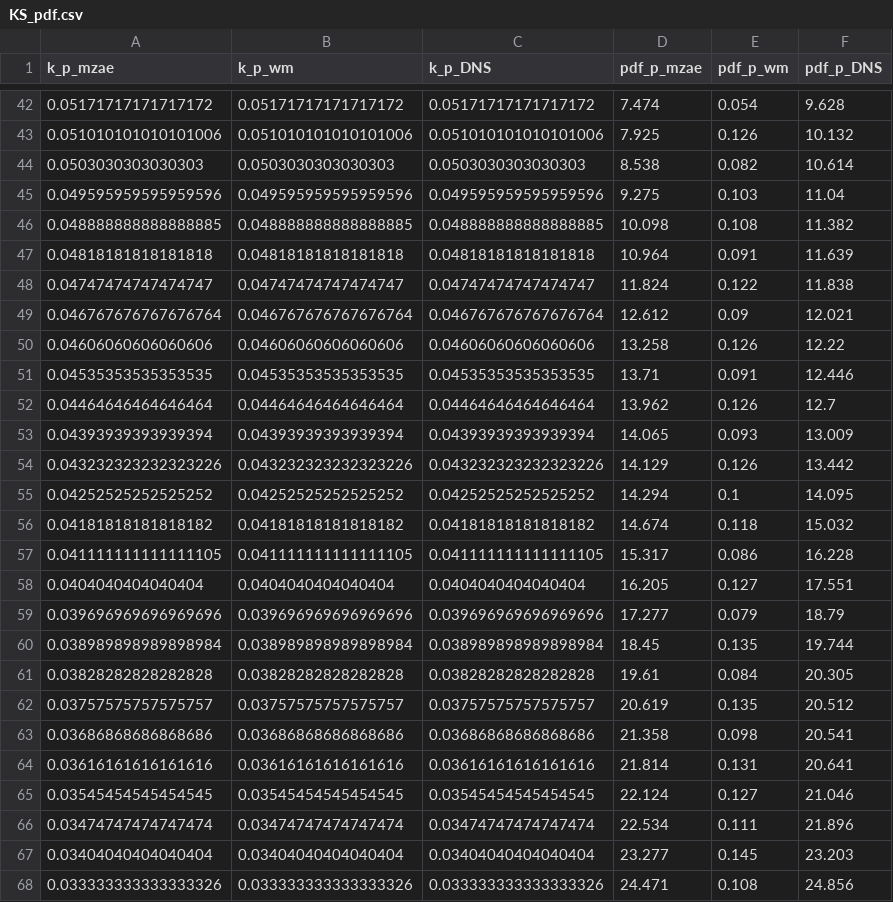
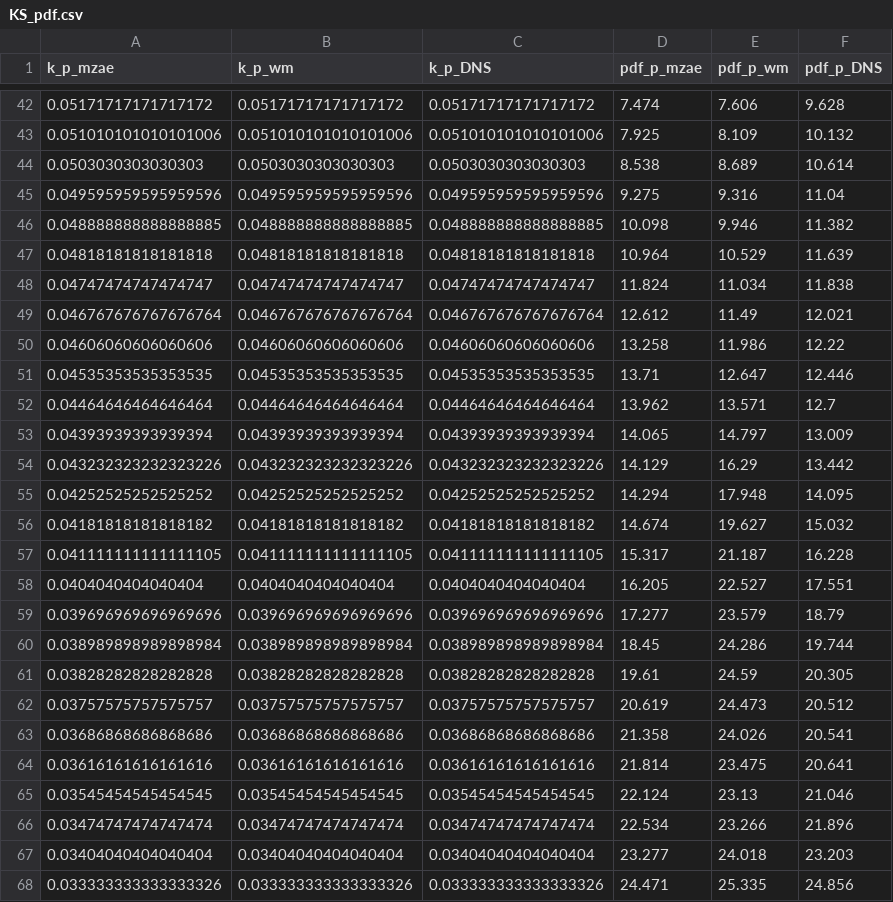
Before and after one commit to RigasLab/MZ-AE, a CSV file: Plotdata_csv/KS_pdf.csv, drawn as a sheet; only a part is shown, gaps mark what is left out; the diff covers the shown part only.

```diff
--- a/Plotdata_csv/KS_pdf.csv
+++ b/Plotdata_csv/KS_pdf.csv
@@ -42,27 +42,27 @@ k_p_mzae,k_p_wm,k_p_DNS,pdf_p_mzae,pdf_p_wm,pdf_p_DNS
-0.05171717171717172,0.05171717171717172,0.05171717171717172,7.474,0.054,9.628
-0.051010101010101006,0.051010101010101006,0.051010101010101006,7.925,0.126,10.132
-0.0503030303030303,0.0503030303030303,0.0503030303030303,8.538,0.082,10.614
-0.049595959595959596,0.049595959595959596,0.049595959595959596,9.275,0.103,11.04
-0.048888888888888885,0.048888888888888885,0.048888888888888885,10.098,0.108,11.382
-0.04818181818181818,0.04818181818181818,0.04818181818181818,10.964,0.091,11.639
-0.04747474747474747,0.04747474747474747,0.04747474747474747,11.824,0.122,11.838
-0.046767676767676764,0.046767676767676764,0.046767676767676764,12.612,0.09,12.021
-0.04606060606060606,0.04606060606060606,0.04606060606060606,13.258,0.126,12.22
-0.04535353535353535,0.04535353535353535,0.04535353535353535,13.71,0.091,12.446
-0.04464646464646464,0.04464646464646464,0.04464646464646464,13.962,0.126,12.7
-0.04393939393939394,0.04393939393939394,0.04393939393939394,14.065,0.093,13.009
-0.043232323232323226,0.043232323232323226,0.043232323232323226,14.129,0.126,13.442
-0.04252525252525252,0.04252525252525252,0.04252525252525252,14.294,0.1,14.095
-0.04181818181818182,0.04181818181818182,0.04181818181818182,14.674,0.118,15.032
-0.041111111111111105,0.041111111111111105,0.041111111111111105,15.317,0.086,16.228
-0.0404040404040404,0.0404040404040404,0.0404040404040404,16.205,0.127,17.551
-0.039696969696969696,0.039696969696969696,0.039696969696969696,17.277,0.079,18.79
-0.038989898989898984,0.038989898989898984,0.038989898989898984,18.45,0.135,19.744
-0.03828282828282828,0.03828282828282828,0.03828282828282828,19.61,0.084,20.305
-0.03757575757575757,0.03757575757575757,0.03757575757575757,20.619,0.135,20.512
-0.03686868686868686,0.03686868686868686,0.03686868686868686,21.358,0.098,20.541
-0.03616161616161616,0.03616161616161616,0.03616161616161616,21.814,0.131,20.641
-0.03545454545454545,0.03545454545454545,0.03545454545454545,22.124,0.127,21.046
-0.03474747474747474,0.03474747474747474,0.03474747474747474,22.534,0.111,21.896
-0.03404040404040404,0.03404040404040404,0.03404040404040404,23.277,0.145,23.203
-0.033333333333333326,0.033333333333333326,0.033333333333333326,24.471,0.108,24.856
+0.05171717171717172,0.05171717171717172,0.05171717171717172,7.474,7.606,9.628
+0.051010101010101006,0.051010101010101006,0.051010101010101006,7.925,8.109,10.132
+0.0503030303030303,0.0503030303030303,0.0503030303030303,8.538,8.689,10.614
+0.049595959595959596,0.049595959595959596,0.049595959595959596,9.275,9.316,11.04
+0.048888888888888885,0.048888888888888885,0.048888888888888885,10.098,9.946,11.382
+0.04818181818181818,0.04818181818181818,0.04818181818181818,10.964,10.529,11.639
+0.04747474747474747,0.04747474747474747,0.04747474747474747,11.824,11.034,11.838
+0.046767676767676764,0.046767676767676764,0.046767676767676764,12.612,11.49,12.021
+0.04606060606060606,0.04606060606060606,0.04606060606060606,13.258,11.986,12.22
+0.04535353535353535,0.04535353535353535,0.04535353535353535,13.71,12.647,12.446
+0.04464646464646464,0.04464646464646464,0.04464646464646464,13.962,13.571,12.7
+0.04393939393939394,0.04393939393939394,0.04393939393939394,14.065,14.797,13.009
+0.043232323232323226,0.043232323232323226,0.043232323232323226,14.129,16.29,13.442
+0.04252525252525252,0.04252525252525252,0.04252525252525252,14.294,17.948,14.095
+0.04181818181818182,0.04181818181818182,0.04181818181818182,14.674,19.627,15.032
+0.041111111111111105,0.041111111111111105,0.041111111111111105,15.317,21.187,16.228
+0.0404040404040404,0.0404040404040404,0.0404040404040404,16.205,22.527,17.551
+0.039696969696969696,0.039696969696969696,0.039696969696969696,17.277,23.579,18.79
+0.038989898989898984,0.038989898989898984,0.038989898989898984,18.45,24.286,19.744
+0.03828282828282828,0.03828282828282828,0.03828282828282828,19.61,24.59,20.305
+0.03757575757575757,0.03757575757575757,0.03757575757575757,20.619,24.473,20.512
+0.03686868686868686,0.03686868686868686,0.03686868686868686,21.358,24.026,20.541
+0.03616161616161616,0.03616161616161616,0.03616161616161616,21.814,23.475,20.641
+0.03545454545454545,0.03545454545454545,0.03545454545454545,22.124,23.13,21.046
+0.03474747474747474,0.03474747474747474,0.03474747474747474,22.534,23.266,21.896
+0.03404040404040404,0.03404040404040404,0.03404040404040404,23.277,24.018,23.203
+0.033333333333333326,0.033333333333333326,0.033333333333333326,24.471,25.335,24.856
```
Also changed, not shown: 60 edited cells elsewhere in this file, Plotdata_csv/CCF.csv, Plotdata_csv/KS_contribution_norm.csv, 12 other files.
